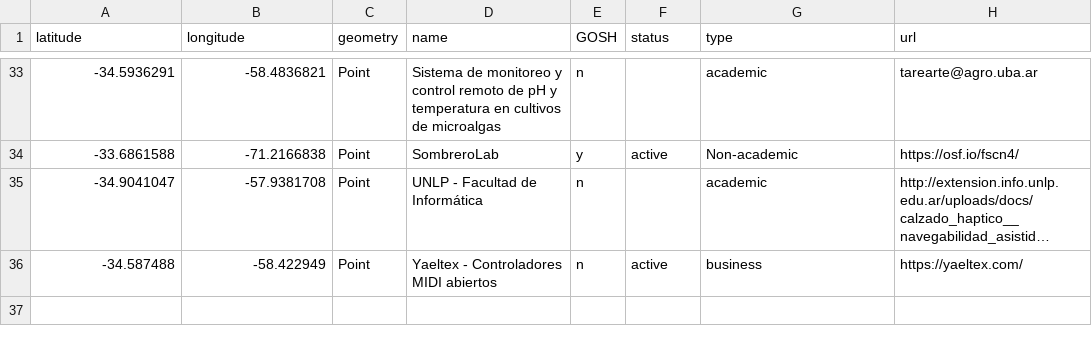
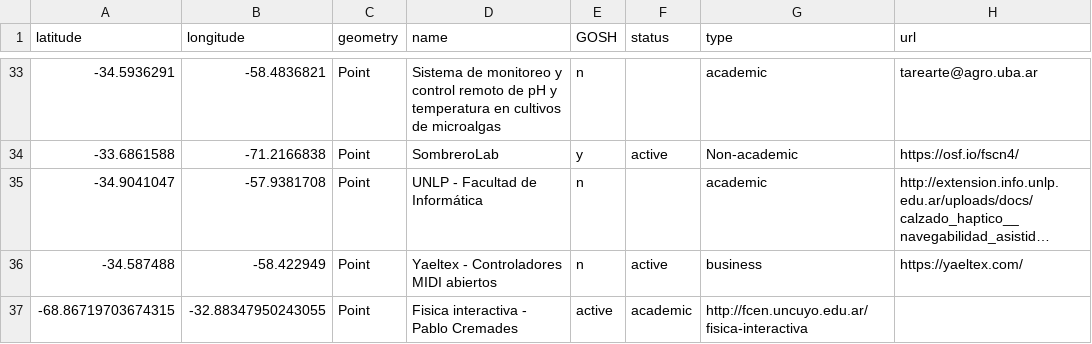
Before and after one commit to thessaly/GOSHMap, a CSV file: openhwmap.csv, drawn as a sheet; only a part is shown, gaps mark what is left out; long unchanged cells end in …; the diff names each change by its address in the sheet, - before the commit and + after, or states it on an @@ line.

Commit message:
Update openhwmap.csv

```diff
--- a/openhwmap.csv
+++ b/openhwmap.csv
+row 37: -68.86719703674315 | -32.88347950243055 | Point | Fisica interactiva - Pablo Cremades | active | academic | http://fcen.uncuyo.edu.ar/fisica-interactiva
```
